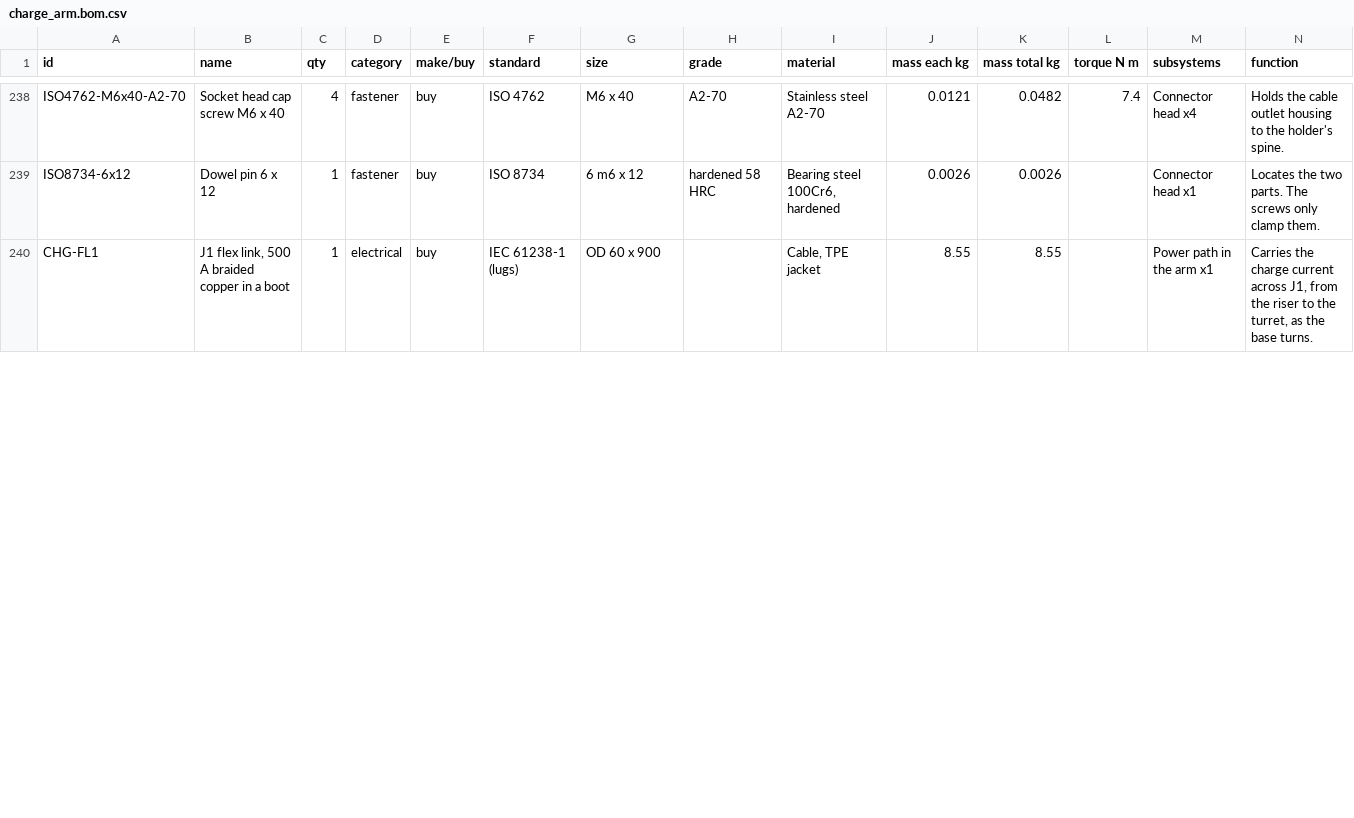
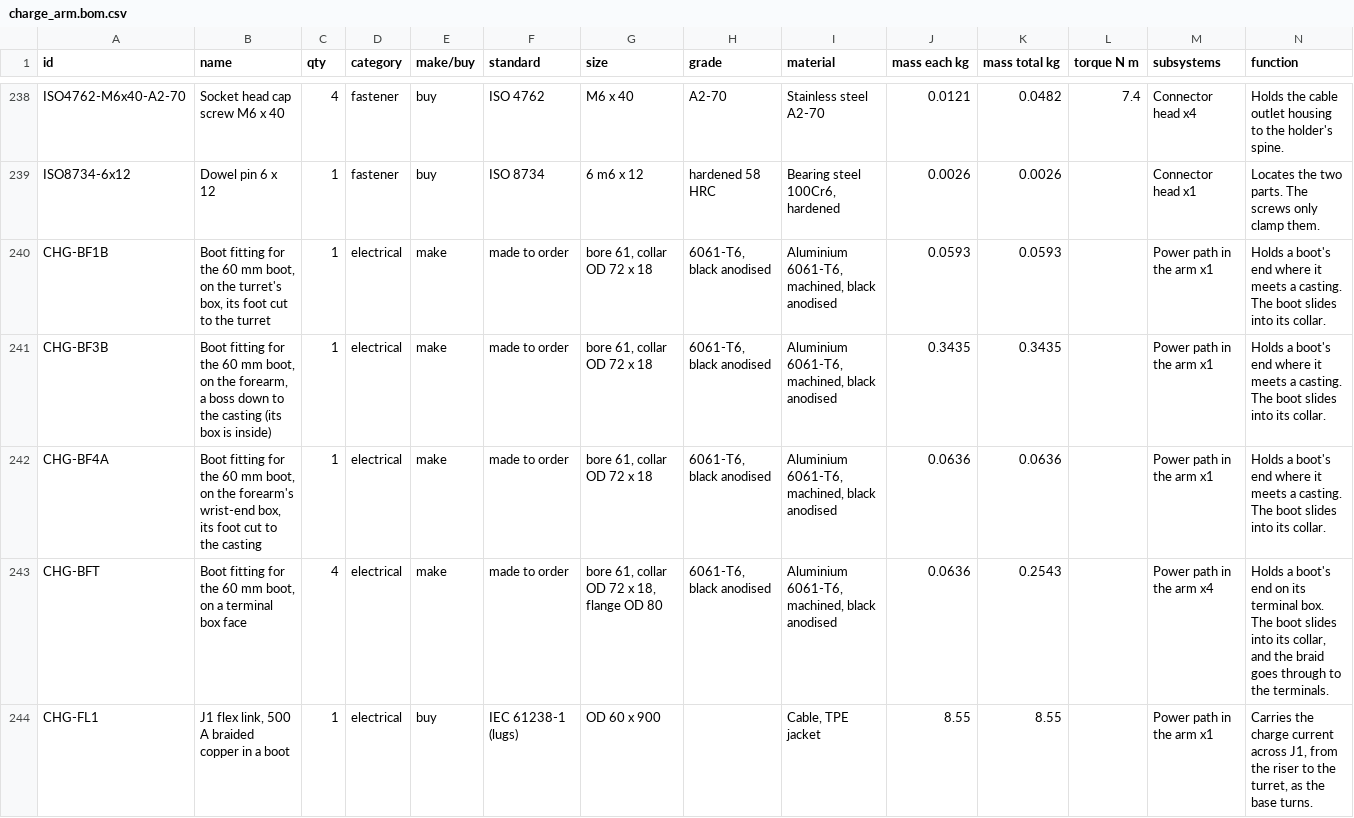
Before and after one commit to OTTOYARD/ottoyarddepot-sim, a CSV file: public/cad/charge_arm.bom.csv, drawn as a sheet; only a part is shown, gaps mark what is left out; the diff covers the shown part only.

```diff
--- a/public/cad/charge_arm.bom.csv
+++ b/public/cad/charge_arm.bom.csv
@@ -239,2 +239,6 @@ ISO4762-M6x40-A2-70,Socket head cap screw M6 x 40,4,fastener,buy,ISO 4762,M6 x 4
 ISO8734-6x12,Dowel pin 6 x 12,1,fastener,buy,ISO 8734,6 m6 x 12,hardened 58 HRC,"Bearing steel 100Cr6, hardened",0.0026,0.0026,,Connector head x1,Locates the two parts. The screws only clamp them.
+CHG-BF1B,"Boot fitting for the 60 mm boot, on the turret's box, its foot cut to the turret",1,electrical,make,made to order,"bore 61, collar OD 72 x 18","6061-T6, black anodised","Aluminium 6061-T6, machined, black anodised",0.0593,0.0593,,Power path in the arm x1,Holds a boot's end where it meets a casting. The boot slides into its collar.
+CHG-BF3B,"Boot fitting for the 60 mm boot, on the forearm, a boss down to the casting (its box is inside)",1,electrical,make,made to order,"bore 61, collar OD 72 x 18","6061-T6, black anodised","Aluminium 6061-T6, machined, black anodised",0.3435,0.3435,,Power path in the arm x1,Holds a boot's end where it meets a casting. The boot slides into its collar.
+CHG-BF4A,"Boot fitting for the 60 mm boot, on the forearm's wrist-end box, its foot cut to the casting",1,electrical,make,made to order,"bore 61, collar OD 72 x 18","6061-T6, black anodised","Aluminium 6061-T6, machined, black anodised",0.0636,0.0636,,Power path in the arm x1,Holds a boot's end where it meets a casting. The boot slides into its collar.
+CHG-BFT,"Boot fitting for the 60 mm boot, on a terminal box face",4,electrical,make,made to order,"bore 61, collar OD 72 x 18, flange OD 80","6061-T6, black anodised","Aluminium 6061-T6, machined, black anodised",0.0636,0.2543,,Power path in the arm x4,"Holds a boot's end on its terminal box. The boot slides into its collar, and the braid goes through to the terminals."
 CHG-FL1,"J1 flex link, 500 A braided copper in a boot",1,electrical,buy,IEC 61238-1 (lugs),OD 60 x 900,,"Cable, TPE jacket",8.55,8.55,,Power path in the arm x1,"Carries the charge current across J1, from the riser to the turret, as the base turns."
```
Also changed, not shown: 2 added rows, 1 removed row and 16 edited cells elsewhere in this file, public/cad/clean_arm.bom.csv, public/cad/wash_gantry.bom.csv, 25 other files.
